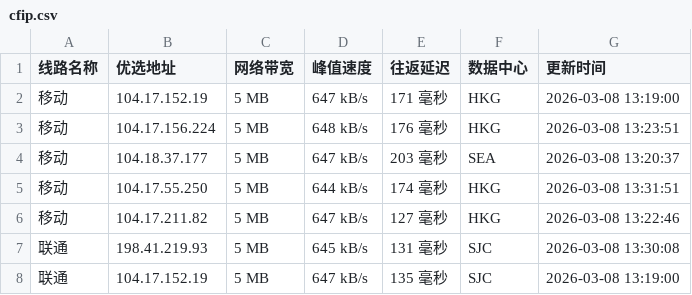
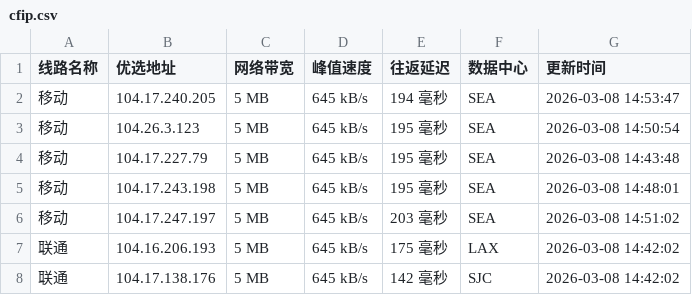
Before and after one commit to mading789/cfipv4db, a CSV file: cfip.csv, drawn as a sheet; only a part is shown; the diff covers the shown part only.

```diff
--- a/cfip.csv
+++ b/cfip.csv
@@ -1,8 +1,8 @@
 线路名称,优选地址,网络带宽,峰值速度,往返延迟,数据中心,更新时间
-移动,104.17.152.19,5 MB,647 kB/s,171 毫秒,HKG,2026-03-08 13:19:00
-移动,104.17.156.224,5 MB,648 kB/s,176 毫秒,HKG,2026-03-08 13:23:51
-移动,104.18.37.177,5 MB,647 kB/s,203 毫秒,SEA,2026-03-08 13:20:37
-移动,104.17.55.250,5 MB,644 kB/s,174 毫秒,HKG,2026-03-08 13:31:51
-移动,104.17.211.82,5 MB,647 kB/s,127 毫秒,HKG,2026-03-08 13:22:46
-联通,198.41.219.93,5 MB,645 kB/s,131 毫秒,SJC,2026-03-08 13:30:08
-联通,104.17.152.19,5 MB,647 kB/s,135 毫秒,SJC,2026-03-08 13:19:00
+移动,104.17.240.205,5 MB,645 kB/s,194 毫秒,SEA,2026-03-08 14:53:47
+移动,104.26.3.123,5 MB,645 kB/s,195 毫秒,SEA,2026-03-08 14:50:54
+移动,104.17.227.79,5 MB,645 kB/s,195 毫秒,SEA,2026-03-08 14:43:48
+移动,104.17.243.198,5 MB,645 kB/s,195 毫秒,SEA,2026-03-08 14:48:01
+移动,104.17.247.197,5 MB,645 kB/s,203 毫秒,SEA,2026-03-08 14:51:02
+联通,104.16.206.193,5 MB,645 kB/s,175 毫秒,LAX,2026-03-08 14:42:02
+联通,104.17.138.176,5 MB,645 kB/s,142 毫秒,SJC,2026-03-08 14:42:02
```
Also changed, not shown: 30 edited cells elsewhere in this file, 1 other file.
